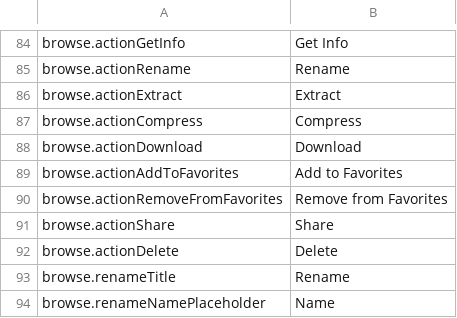
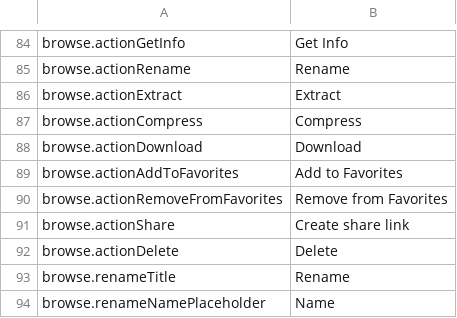
Before and after one commit to PhillipMaizza/NextExplorer-iOS, a TSV file: Packages/Localization/strings.tsv, drawn as a sheet; only a part is shown, gaps mark what is left out.

```diff
--- a/Packages/Localization/strings.tsv
+++ b/Packages/Localization/strings.tsv
@@ -90,3 +90,3 @@ browse.actionAddToFavorites	Add to Favorites
 browse.actionRemoveFromFavorites	Remove from Favorites
-browse.actionShare	Share
+browse.actionShare	Create share link
 browse.actionDelete	Delete
```
Also changed, not shown: 10 other files.
